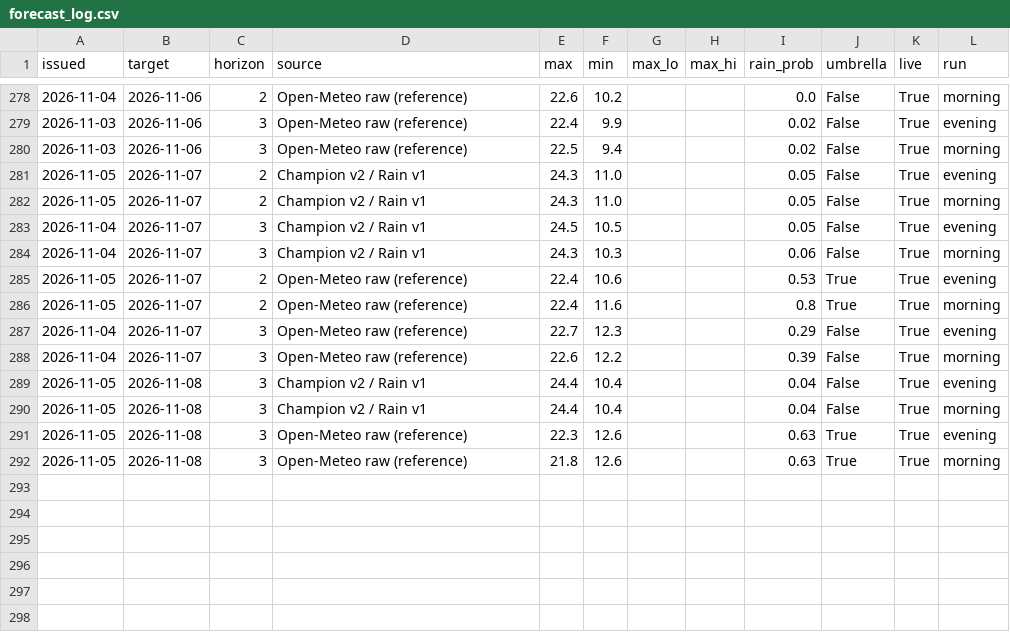
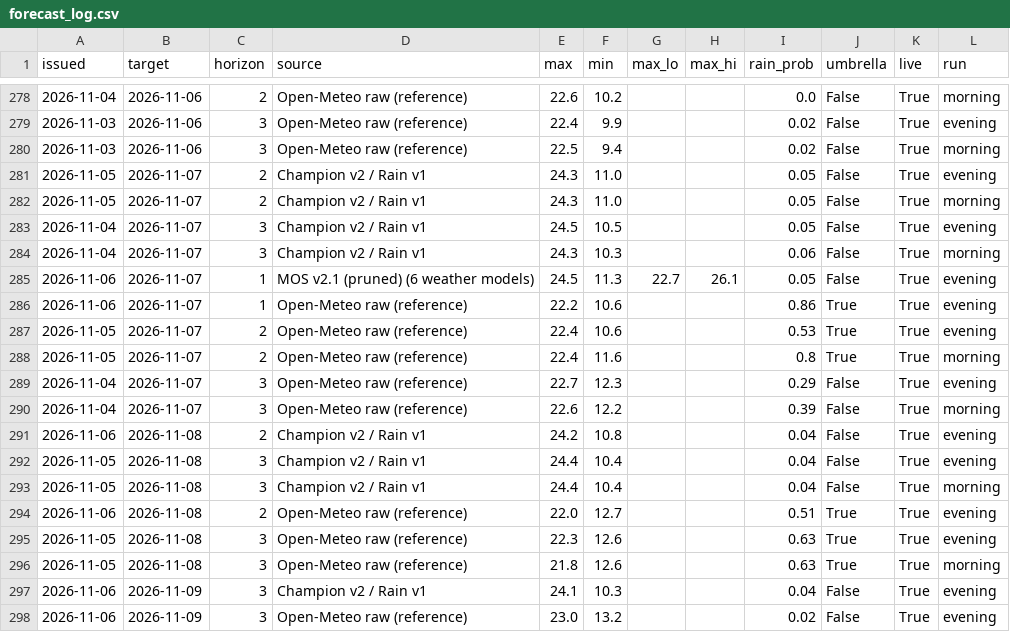
Before and after one commit to Binamraaa/Kathmandu_Climate_Insights, a CSV file: data/verification/forecast_log.csv, drawn as a sheet; only a part is shown, gaps mark what is left out.

Commit message:
Forecast 2026-11-06 13:37 NPT

```diff
--- a/data/verification/forecast_log.csv
+++ b/data/verification/forecast_log.csv
@@ -284,2 +284,4 @@ issued,target,horizon,source,max,min,max_lo,max_hi,rain_prob,umbrella,live,run
 2026-11-04,2026-11-07,3,Champion v2 / Rain v1,24.3,10.3,,,0.06,False,True,morning
+2026-11-06,2026-11-07,1,MOS v2.1 (pruned) (6 weather models),24.5,11.3,22.7,26.1,0.05,False,True,evening
+2026-11-06,2026-11-07,1,Open-Meteo raw (reference),22.2,10.6,,,0.86,True,True,evening
 2026-11-05,2026-11-07,2,Open-Meteo raw (reference),22.4,10.6,,,0.53,True,True,evening
@@ -288,5 +290,9 @@ issued,target,horizon,source,max,min,max_lo,max_hi,rain_prob,umbrella,live,run
 2026-11-04,2026-11-07,3,Open-Meteo raw (reference),22.6,12.2,,,0.39,False,True,morning
+2026-11-06,2026-11-08,2,Champion v2 / Rain v1,24.2,10.8,,,0.04,False,True,evening
 2026-11-05,2026-11-08,3,Champion v2 / Rain v1,24.4,10.4,,,0.04,False,True,evening
 2026-11-05,2026-11-08,3,Champion v2 / Rain v1,24.4,10.4,,,0.04,False,True,morning
+2026-11-06,2026-11-08,2,Open-Meteo raw (reference),22.0,12.7,,,0.51,True,True,evening
 2026-11-05,2026-11-08,3,Open-Meteo raw (reference),22.3,12.6,,,0.63,True,True,evening
 2026-11-05,2026-11-08,3,Open-Meteo raw (reference),21.8,12.6,,,0.63,True,True,morning
+2026-11-06,2026-11-09,3,Champion v2 / Rain v1,24.1,10.3,,,0.04,False,True,evening
+2026-11-06,2026-11-09,3,Open-Meteo raw (reference),23.0,13.2,,,0.02,False,True,evening
```
Also changed, not shown: 1 other file.
